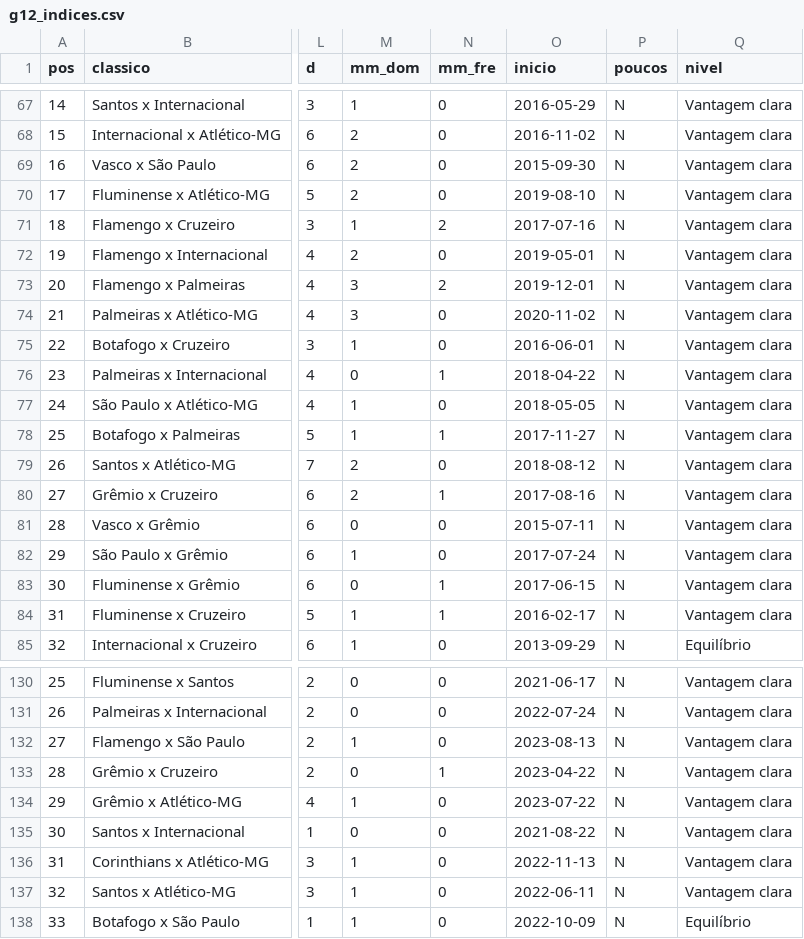
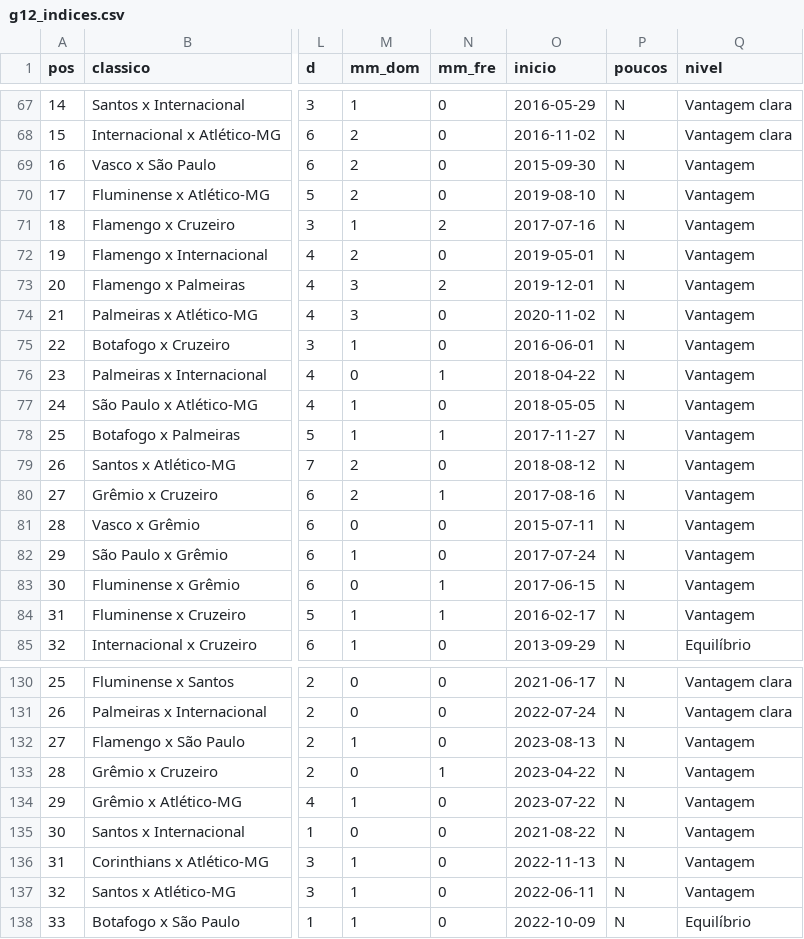
Before and after one commit to vcanedo88/ranking-freguesias, a CSV file: csv/g12_indices.csv, drawn as a sheet; only a part is shown, gaps mark what is left out; the diff covers the shown part only; the diff names each change by its address in the sheet, - before the commit and + after, or states it on an @@ line.

```diff
--- a/csv/g12_indices.csv
+++ b/csv/g12_indices.csv
-Q69:Q84 (nivel): Vantagem clara
+Q69:Q84 (nivel): Vantagem
-Q132:Q137 (nivel): Vantagem clara
+Q132:Q137 (nivel): Vantagem
```
Also changed, not shown: 57 edited cells elsewhere in this file, csv/g12_clubes.csv, csv/g12_ranking.csv, 22 other files.
